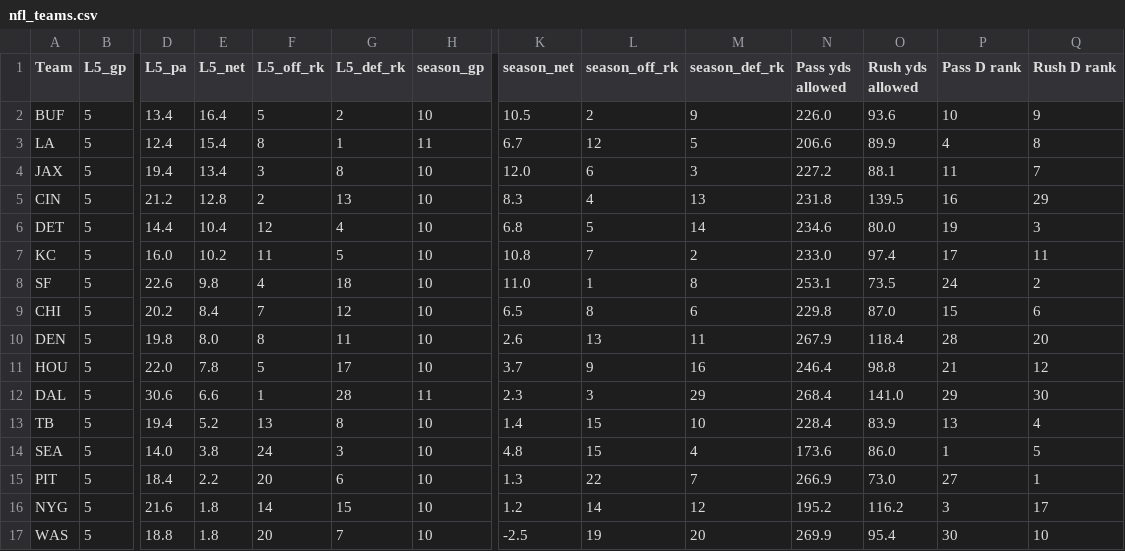
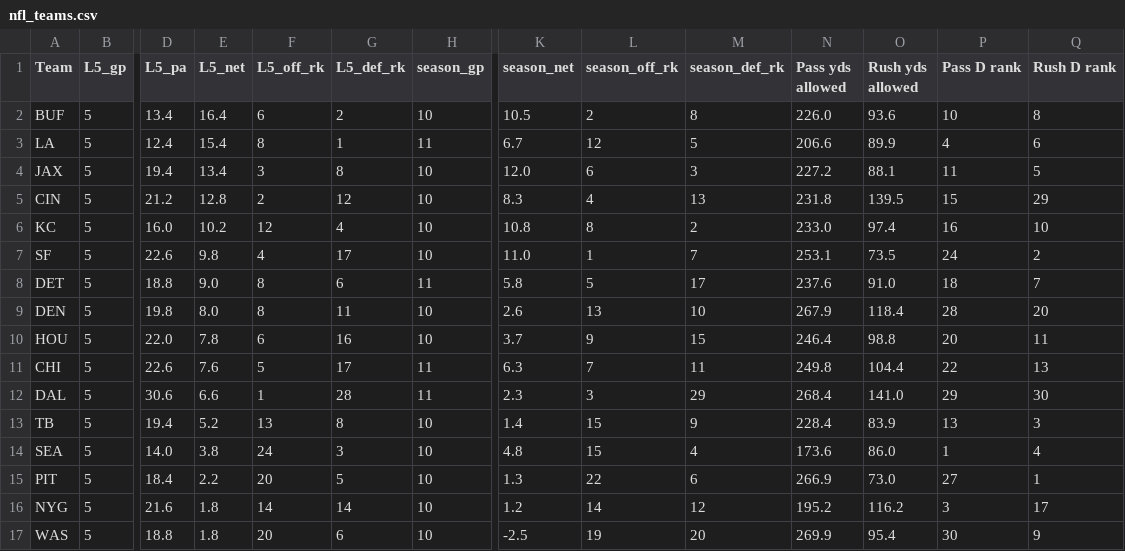
Before and after one commit to ECC370/stats, a CSV file: data/nfl_teams.csv, drawn as a sheet; only a part is shown, gaps mark what is left out; removed rows and columns are numbered as before the commit, all else as after; rows hold the shown columns only; the diff covers the shown part only; the diff names each change by its address in the sheet, - before the commit and + after, or states it on an @@ line.

```diff
--- a/data/nfl_teams.csv
+++ b/data/nfl_teams.csv
-F2 (L5_off_rk): 5
+F2 (L5_off_rk): 6
-M2 (season_def_rk): 9
+M2 (season_def_rk): 8
-Q2 (Rush D rank): 9
+Q2 (Rush D rank): 8
-Q3 (Rush D rank): 8
+Q3 (Rush D rank): 6
-Q4 (Rush D rank): 7
+Q4 (Rush D rank): 5
-G5 (L5_def_rk): 13
+G5 (L5_def_rk): 12
-P5 (Pass D rank): 16
+P5 (Pass D rank): 15
-row 6: DET | 5 | 14.4 | 10.4 | 12 | 4 | 10 | 6.8 | 5 | 14 | 234.6 | 80.0 | 19 | 3
-F6 (L5_off_rk): 11
+F6 (L5_off_rk): 12
-G6 (L5_def_rk): 5
+G6 (L5_def_rk): 4
-L6 (season_off_rk): 7
+L6 (season_off_rk): 8
-P6 (Pass D rank): 17
+P6 (Pass D rank): 16
-Q6 (Rush D rank): 11
+Q6 (Rush D rank): 10
-G7 (L5_def_rk): 18
+G7 (L5_def_rk): 17
-M7 (season_def_rk): 8
+M7 (season_def_rk): 7
-row 9: CHI | 5 | 20.2 | 8.4 | 7 | 12 | 10 | 6.5 | 8 | 6 | 229.8 | 87.0 | 15 | 6
+row 8: DET | 5 | 18.8 | 9.0 | 8 | 6 | 11 | 5.8 | 5 | 17 | 237.6 | 91.0 | 18 | 7
-M9 (season_def_rk): 11
+M9 (season_def_rk): 10
-F10 (L5_off_rk): 5
+F10 (L5_off_rk): 6
-G10 (L5_def_rk): 17
+G10 (L5_def_rk): 16
-M10 (season_def_rk): 16
+M10 (season_def_rk): 15
-P10 (Pass D rank): 21
+P10 (Pass D rank): 20
-Q10 (Rush D rank): 12
+Q10 (Rush D rank): 11
+row 11: CHI | 5 | 22.6 | 7.6 | 5 | 17 | 11 | 6.3 | 7 | 11 | 249.8 | 104.4 | 22 | 13
-M13 (season_def_rk): 10
+M13 (season_def_rk): 9
-Q13 (Rush D rank): 4
+Q13 (Rush D rank): 3
-Q14 (Rush D rank): 5
+Q14 (Rush D rank): 4
-G15 (L5_def_rk): 6
+G15 (L5_def_rk): 5
-M15 (season_def_rk): 7
+M15 (season_def_rk): 6
-G16 (L5_def_rk): 15
+G16 (L5_def_rk): 14
-G17 (L5_def_rk): 7
+G17 (L5_def_rk): 6
-Q17 (Rush D rank): 10
+Q17 (Rush D rank): 9
```
Also changed, not shown: 7 edited cells elsewhere in this file, data/nba_injuries.csv, data/nfl_gamelog_1.csv, 8 other files.
